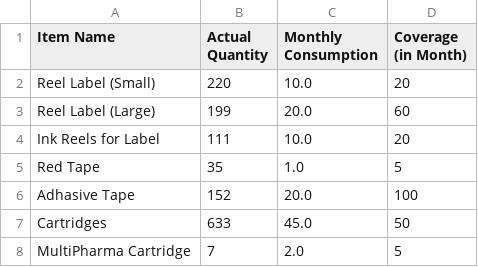
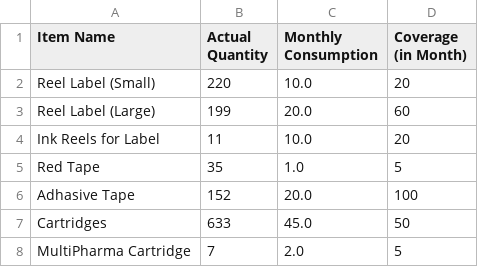
Before and after one commit to shehabsow/STAG, a CSV file: matril.csv, drawn as a sheet.

Commit message:
Updated CSV with new quantity

```diff
--- a/matril.csv
+++ b/matril.csv
@@ -4,3 +4,3 @@ Reel Label (Small),220,10.0,20
 Reel Label (Large),199,20.0,60
-Ink Reels for Label,111,10.0,20
+Ink Reels for Label,11,10.0,20
 Red Tape,35,1.0,5
```
